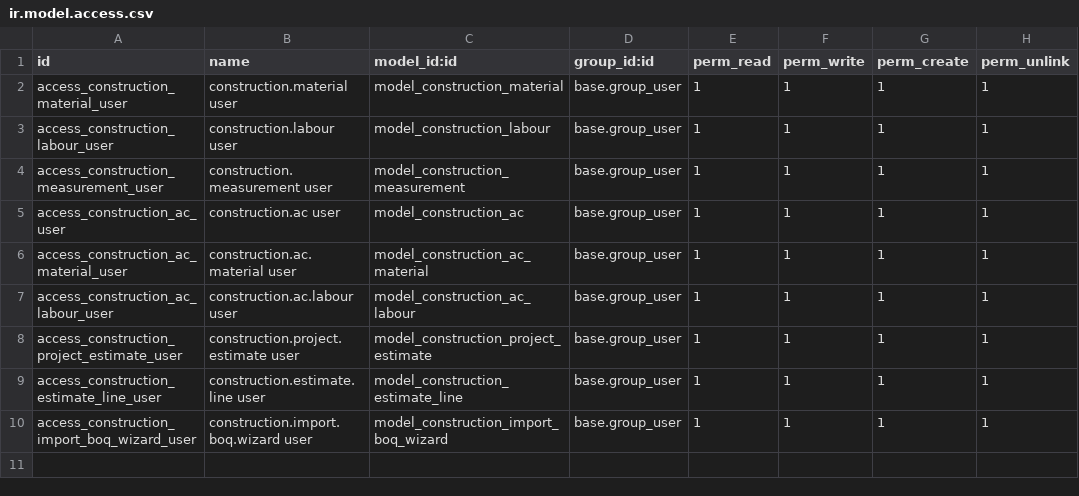
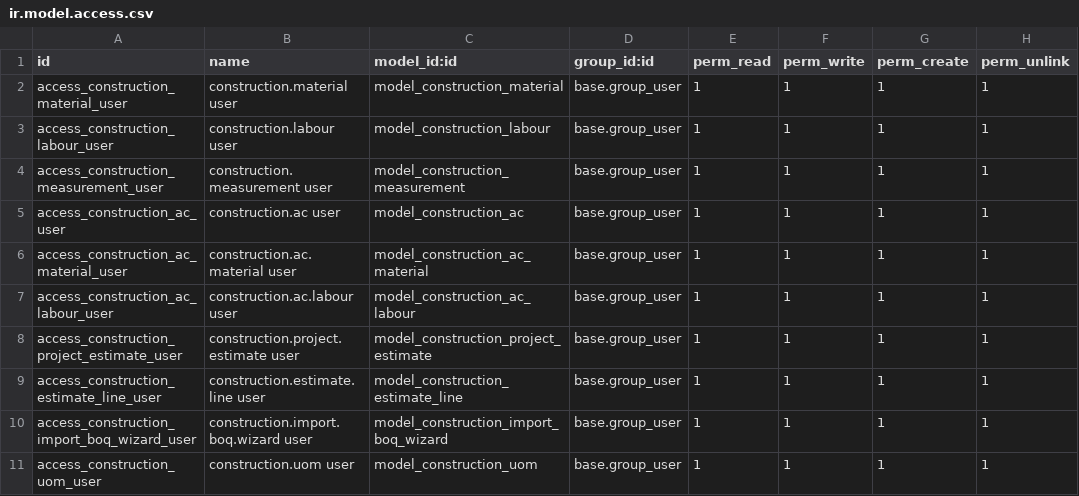
Before and after one commit to kyaw-swa/ConstructionProject, a CSV file: construction_estimation/security/ir.model.access.csv, drawn as a sheet.

```diff
--- a/construction_estimation/security/ir.model.access.csv
+++ b/construction_estimation/security/ir.model.access.csv
@@ -10 +10,2 @@ access_construction_estimate_line_user,construction.estimate.line user,model_con
 access_construction_import_boq_wizard_user,construction.import.boq.wizard user,model_construction_import_boq_wizard,base.group_user,1,1,1,1
+access_construction_uom_user,construction.uom user,model_construction_uom,base.group_user,1,1,1,1
```
Also changed, not shown: 14 other files.
